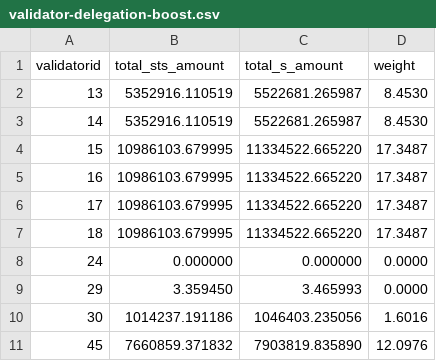
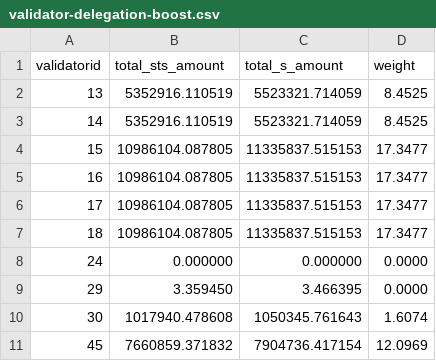
Before and after one commit to beethovenxfi/sts-helper-api, a CSV file: src/results/validator-delegation-boost.csv, drawn as a sheet.

```diff
--- a/src/results/validator-delegation-boost.csv
+++ b/src/results/validator-delegation-boost.csv
@@ -1,11 +1,11 @@
 validatorid,total_sts_amount,total_s_amount,weight
-13,5352916.110519,5522681.265987,8.4530
-14,5352916.110519,5522681.265987,8.4530
-15,10986103.679995,11334522.665220,17.3487
-16,10986103.679995,11334522.665220,17.3487
-17,10986103.679995,11334522.665220,17.3487
-18,10986103.679995,11334522.665220,17.3487
+13,5352916.110519,5523321.714059,8.4525
+14,5352916.110519,5523321.714059,8.4525
+15,10986104.087805,11335837.515153,17.3477
+16,10986104.087805,11335837.515153,17.3477
+17,10986104.087805,11335837.515153,17.3477
+18,10986104.087805,11335837.515153,17.3477
 24,0.000000,0.000000,0.0000
-29,3.359450,3.465993,0.0000
-30,1014237.191186,1046403.235056,1.6016
-45,7660859.371832,7903819.835890,12.0976
+29,3.359450,3.466395,0.0000
+30,1017940.478608,1050345.761643,1.6074
+45,7660859.371832,7904736.417154,12.0969
```
